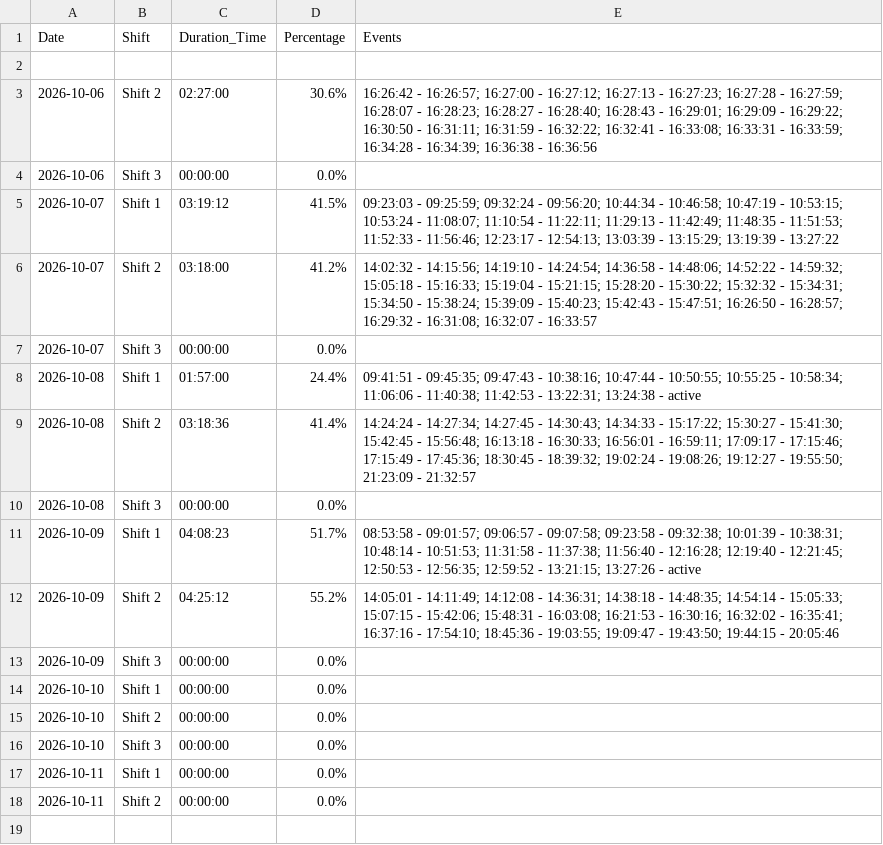
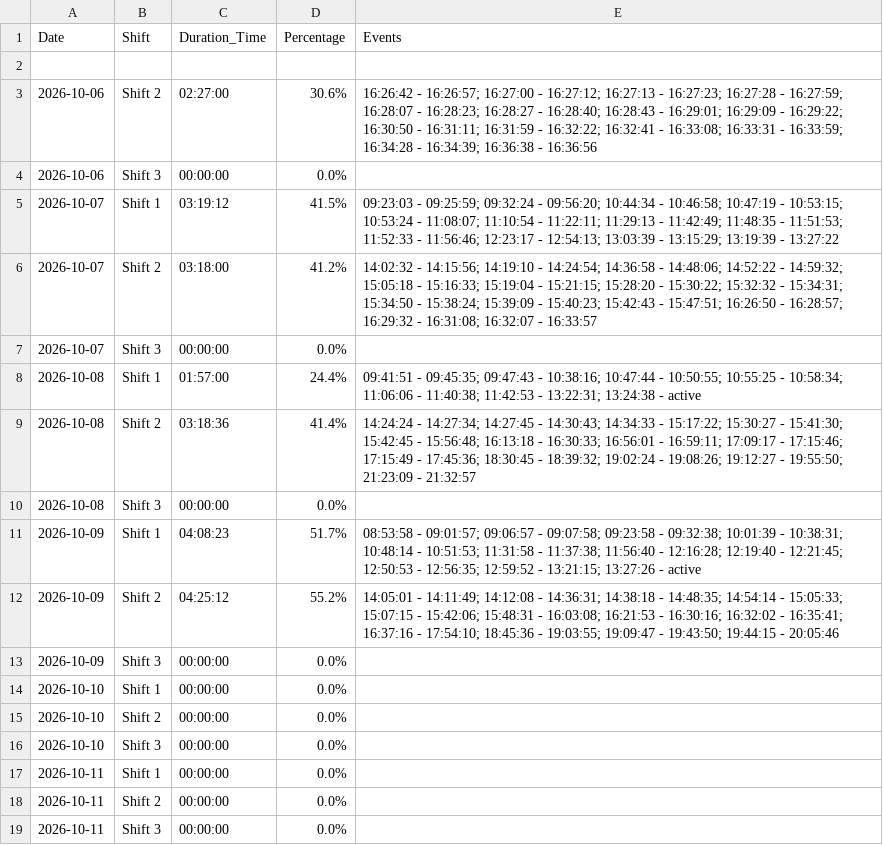
Before and after one commit to krasikrumov/inovo, a CSV file: appliance_stats.csv, drawn as a sheet; the diff names each change by its address in the sheet, - before the commit and + after, or states it on an @@ line.

Commit message:
Auto update stats

```diff
--- a/appliance_stats.csv
+++ b/appliance_stats.csv
+row 19: 2026-10-11 | Shift 3 | 00:00:00 | 0.0%
```
